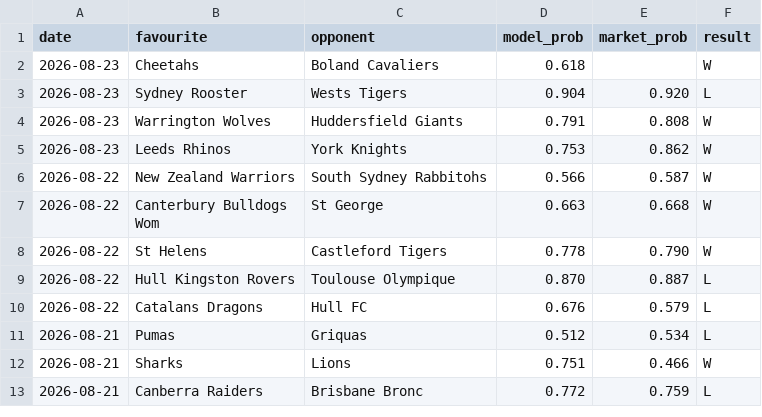
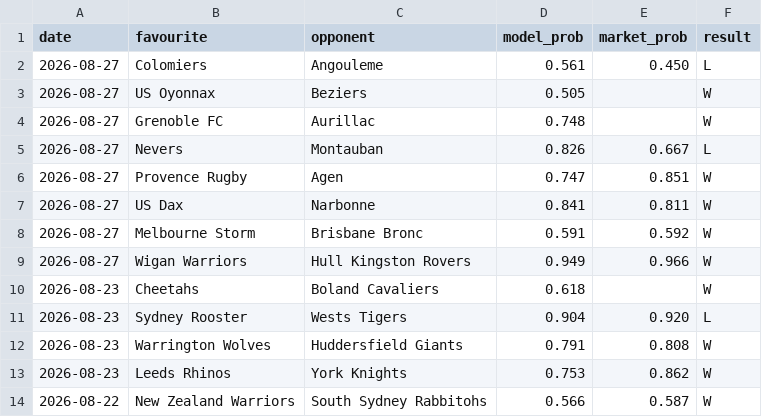
Before and after one commit to Altora-Analytics/altora-analytics, a CSV file: record-rugby.csv, drawn as a sheet; only a part is shown; the shorter side is filled out with more unchanged rows; the diff names each change by its address in the sheet, - before the commit and + after, or states it on an @@ line.

Commit message:
daily record update 2026-08-28

```diff
--- a/record-rugby.csv
+++ b/record-rugby.csv
+row 2: 2026-08-27 | Colomiers | Angouleme | 0.561 | 0.450 | L
+row 3: 2026-08-27 | US Oyonnax | Beziers | 0.505 |  | W
+row 4: 2026-08-27 | Grenoble FC | Aurillac | 0.748 |  | W
+row 5: 2026-08-27 | Nevers | Montauban | 0.826 | 0.667 | L
+row 6: 2026-08-27 | Provence Rugby | Agen | 0.747 | 0.851 | W
+row 7: 2026-08-27 | US Dax | Narbonne | 0.841 | 0.811 | W
+row 8: 2026-08-27 | Melbourne Storm | Brisbane Bronc | 0.591 | 0.592 | W
+row 9: 2026-08-27 | Wigan Warriors | Hull Kingston Rovers | 0.949 | 0.966 | W
```
Also changed, not shown: record-esports.csv, record-snooker.csv, 10 other files.
